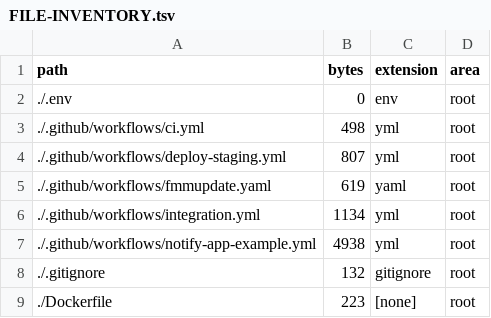
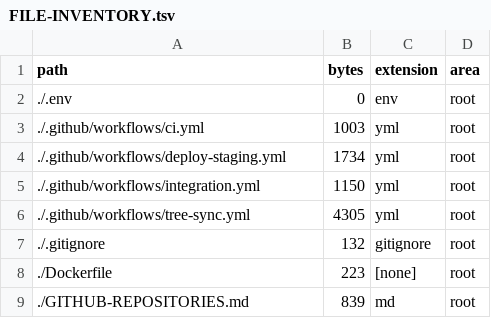
Before and after one commit to fsr-official/NoteBooks-Framework, a TSV file: docs/phase1/FILE-INVENTORY.tsv, drawn as a sheet; only a part is shown; the shorter side is filled out with more unchanged rows.

Commit message:
docs: refresh workflow responsibility inventory

```diff
--- a/docs/phase1/FILE-INVENTORY.tsv
+++ b/docs/phase1/FILE-INVENTORY.tsv
@@ -2,7 +2,6 @@ path	bytes	extension	area
 ./.env	0	env	root
-./.github/workflows/ci.yml	498	yml	root
-./.github/workflows/deploy-staging.yml	807	yml	root
-./.github/workflows/fmmupdate.yaml	619	yaml	root
-./.github/workflows/integration.yml	1134	yml	root
-./.github/workflows/notify-app-example.yml	4938	yml	root
+./.github/workflows/ci.yml	1003	yml	root
+./.github/workflows/deploy-staging.yml	1734	yml	root
+./.github/workflows/integration.yml	1150	yml	root
+./.github/workflows/tree-sync.yml	4305	yml	root
 ./.gitignore	132	gitignore	root
```
Also changed, not shown: 3 other files.
